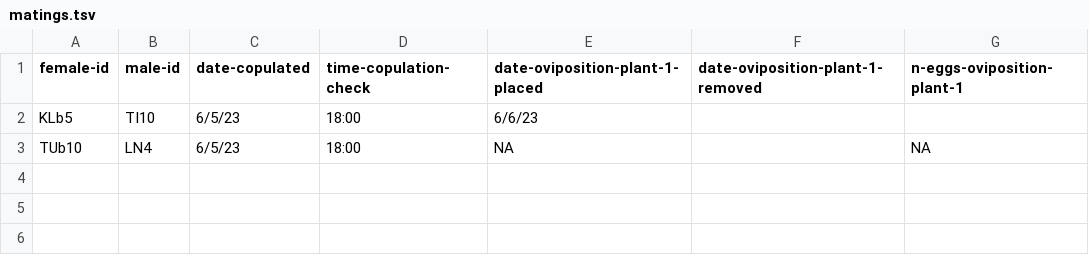
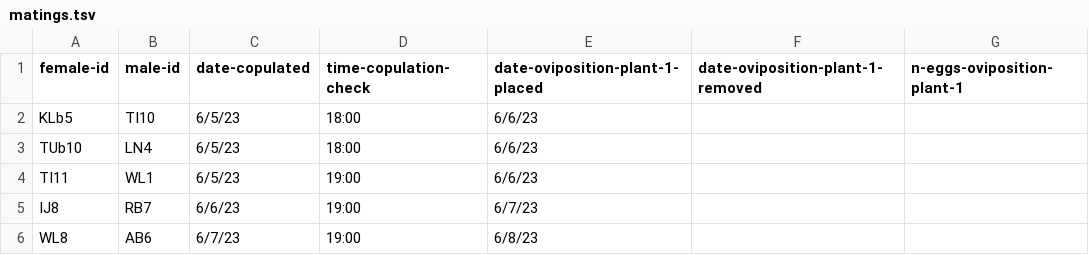
Before and after one commit to gabe-dubose/w3mp, a TSV file: metadata/june/monarch_rearing/matings.tsv, drawn as a sheet.

Commit message:
Updated matings

```diff
--- a/metadata/june/monarch_rearing/matings.tsv
+++ b/metadata/june/monarch_rearing/matings.tsv
@@ -2,2 +2,5 @@ female-id	male-id	date-copulated	time-copulation-check	date-oviposition-plant-1-
 KLb5	TI10	6/5/23	18:00	6/6/23		
-TUb10	LN4	6/5/23	18:00	NA		NA
+TUb10	LN4	6/5/23	18:00	6/6/23		
+TI11	WL1	6/5/23	19:00	6/6/23		
+IJ8	RB7	6/6/23	19:00	6/7/23		
+WL8	AB6	6/7/23	19:00	6/8/23		
```
